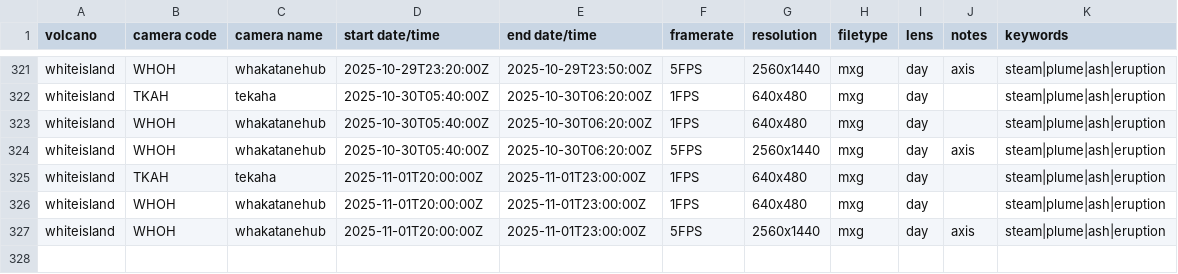
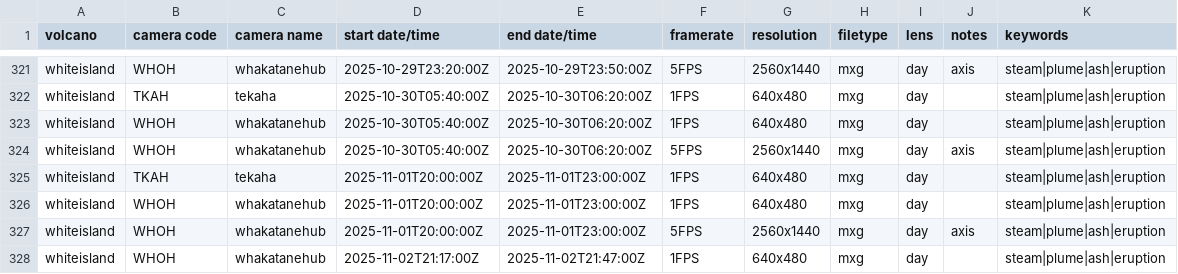
Before and after one commit to Camasher/Video_archive_data, a CSV file: video_archive.csv, drawn as a sheet; only a part is shown, gaps mark what is left out; the diff names each change by its address in the sheet, - before the commit and + after, or states it on an @@ line.

Commit message:
Update video_archive.csv

```diff
--- a/video_archive.csv
+++ b/video_archive.csv
+row 328: whiteisland | WHOH | whakatanehub | 2025-11-02T21:17:00Z | 2025-11-02T21:47:00Z | 1FPS | 640x480 | mxg | day |  | steam|plume|ash|eruption
```
